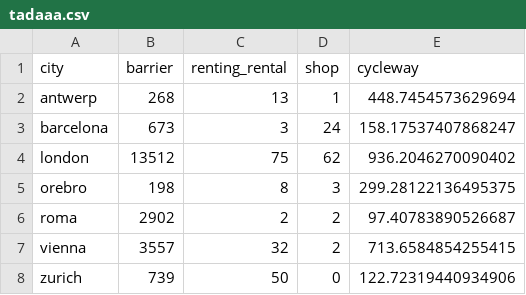
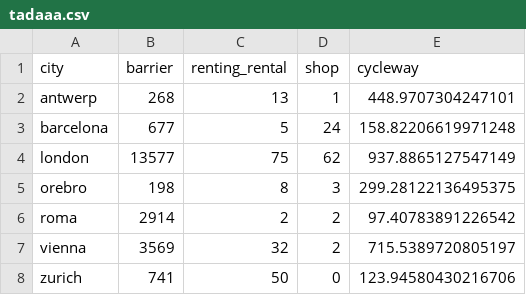
Before and after one commit to maelle/fietsen, a CSV file: tadaaa.csv, drawn as a sheet.

```diff
--- a/tadaaa.csv
+++ b/tadaaa.csv
@@ -1,8 +1,8 @@
 city,barrier,renting_rental,shop,cycleway
-antwerp,268,13,1,448.7454573629694
-barcelona,673,3,24,158.17537407868247
-london,13512,75,62,936.2046270090402
+antwerp,268,13,1,448.9707304247101
+barcelona,677,5,24,158.82206619971248
+london,13577,75,62,937.8865127547149
 orebro,198,8,3,299.28122136495375
-roma,2902,2,2,97.40783890526687
-vienna,3557,32,2,713.6584854255415
-zurich,739,50,0,122.72319440934906
+roma,2914,2,2,97.40783891226542
+vienna,3569,32,2,715.5389720805197
+zurich,741,50,0,123.94580430216706
```
Also changed, not shown: 12 other files.
